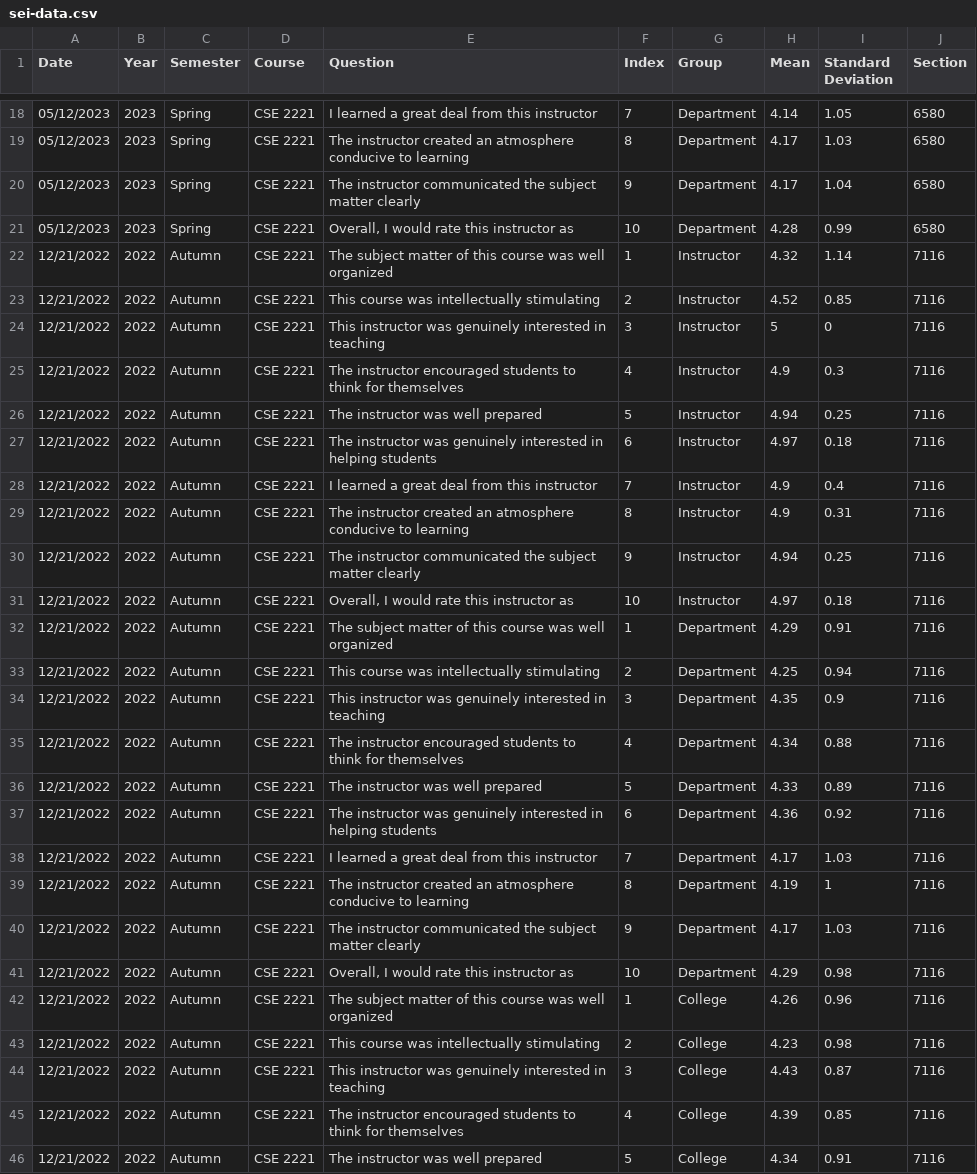
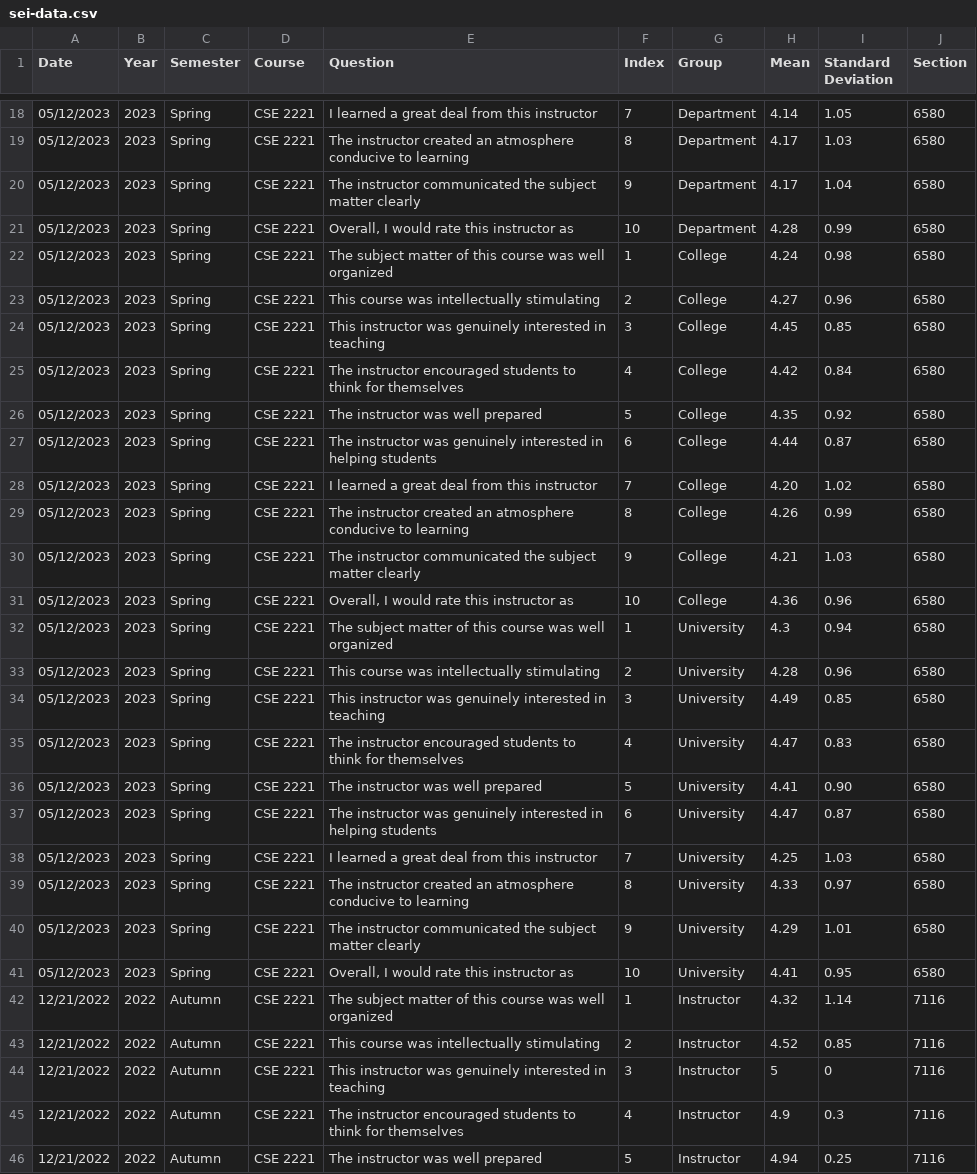
Before and after one commit to jrg94/personal-data, a CSV file: education/sei-data.csv, drawn as a sheet; only a part is shown, gaps mark what is left out; the shorter side is filled out with more unchanged rows; the diff names each change by its address in the sheet, - before the commit and + after, or states it on an @@ line.

Commit message:
Added all of the spring sei data for one section

```diff
--- a/education/sei-data.csv
+++ b/education/sei-data.csv
+row 22: 05/12/2023 | 2023 | Spring | CSE 2221 | The subject matter of this course was well organized | 1 | College | 4.24 | 0.98 | 6580
+row 23: 05/12/2023 | 2023 | Spring | CSE 2221 | This course was intellectually stimulating | 2 | College | 4.27 | 0.96 | 6580
+row 24: 05/12/2023 | 2023 | Spring | CSE 2221 | This instructor was genuinely interested in teaching | 3 | College | 4.45 | 0.85 | 6580
+row 25: 05/12/2023 | 2023 | Spring | CSE 2221 | The instructor encouraged students to think for themselves | 4 | College | 4.42 | 0.84 | 6580
+row 26: 05/12/2023 | 2023 | Spring | CSE 2221 | The instructor was well prepared | 5 | College | 4.35 | 0.92 | 6580
+row 27: 05/12/2023 | 2023 | Spring | CSE 2221 | The instructor was genuinely interested in helping students | 6 | College | 4.44 | 0.87 | 6580
+row 28: 05/12/2023 | 2023 | Spring | CSE 2221 | I learned a great deal from this instructor | 7 | College | 4.20 | 1.02 | 6580
+row 29: 05/12/2023 | 2023 | Spring | CSE 2221 | The instructor created an atmosphere conducive to learning | 8 | College | 4.26 | 0.99 | 6580
+row 30: 05/12/2023 | 2023 | Spring | CSE 2221 | The instructor communicated the subject matter clearly | 9 | College | 4.21 | 1.03 | 6580
+row 31: 05/12/2023 | 2023 | Spring | CSE 2221 | Overall, I would rate this instructor as | 10 | College | 4.36 | 0.96 | 6580
+row 32: 05/12/2023 | 2023 | Spring | CSE 2221 | The subject matter of this course was well organized | 1 | University | 4.3 | 0.94 | 6580
+row 33: 05/12/2023 | 2023 | Spring | CSE 2221 | This course was intellectually stimulating | 2 | University | 4.28 | 0.96 | 6580
+row 34: 05/12/2023 | 2023 | Spring | CSE 2221 | This instructor was genuinely interested in teaching | 3 | University | 4.49 | 0.85 | 6580
+row 35: 05/12/2023 | 2023 | Spring | CSE 2221 | The instructor encouraged students to think for themselves | 4 | University | 4.47 | 0.83 | 6580
+row 36: 05/12/2023 | 2023 | Spring | CSE 2221 | The instructor was well prepared | 5 | University | 4.41 | 0.90 | 6580
+row 37: 05/12/2023 | 2023 | Spring | CSE 2221 | The instructor was genuinely interested in helping students | 6 | University | 4.47 | 0.87 | 6580
+row 38: 05/12/2023 | 2023 | Spring | CSE 2221 | I learned a great deal from this instructor | 7 | University | 4.25 | 1.03 | 6580
+row 39: 05/12/2023 | 2023 | Spring | CSE 2221 | The instructor created an atmosphere conducive to learning | 8 | University | 4.33 | 0.97 | 6580
+row 40: 05/12/2023 | 2023 | Spring | CSE 2221 | The instructor communicated the subject matter clearly | 9 | University | 4.29 | 1.01 | 6580
+row 41: 05/12/2023 | 2023 | Spring | CSE 2221 | Overall, I would rate this instructor as | 10 | University | 4.41 | 0.95 | 6580
```
